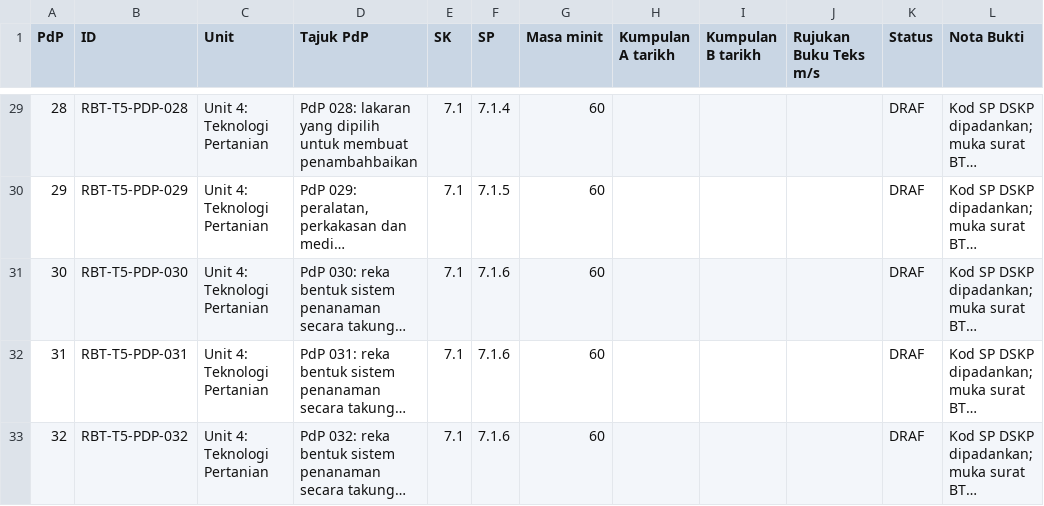
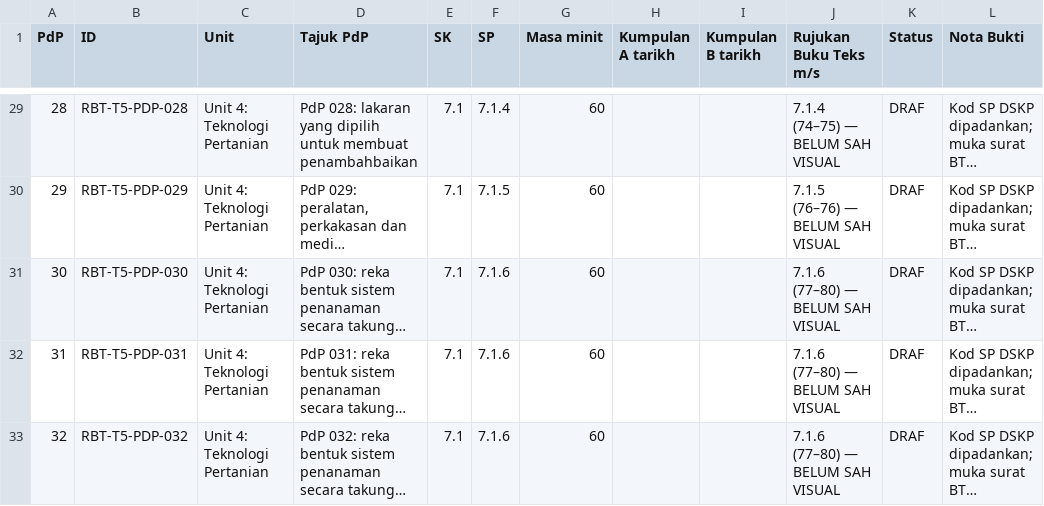
Before and after one commit to nurynayreen88/CikguLaju-AI, a CSV file: rpt_2027/rbt/RPT_RBT_T5_2027_DRAF.csv, drawn as a sheet; only a part is shown, gaps mark what is left out; long unchanged cells end in …; the diff covers the shown part only; the diff names each change by its address in the sheet, - before the commit and + after, or states it on an @@ line.

```diff
--- a/rpt_2027/rbt/RPT_RBT_T5_2027_DRAF.csv
+++ b/rpt_2027/rbt/RPT_RBT_T5_2027_DRAF.csv
-J29 (Rujukan Buku Teks m/s): (empty)
+J29 (Rujukan Buku Teks m/s): 7.1.4 (74–75) — BELUM SAH VISUAL
-J30 (Rujukan Buku Teks m/s): (empty)
+J30 (Rujukan Buku Teks m/s): 7.1.5 (76–76) — BELUM SAH VISUAL
-J31:J33 (Rujukan Buku Teks m/s): (empty)
+J31:J33 (Rujukan Buku Teks m/s): 7.1.6 (77–80) — BELUM SAH VISUAL
```
Also changed, not shown: 27 edited cells elsewhere in this file.
